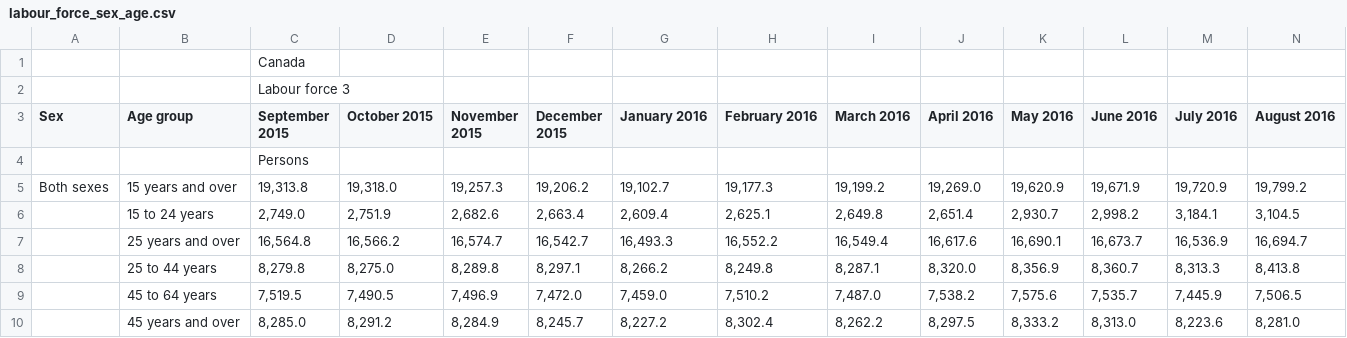
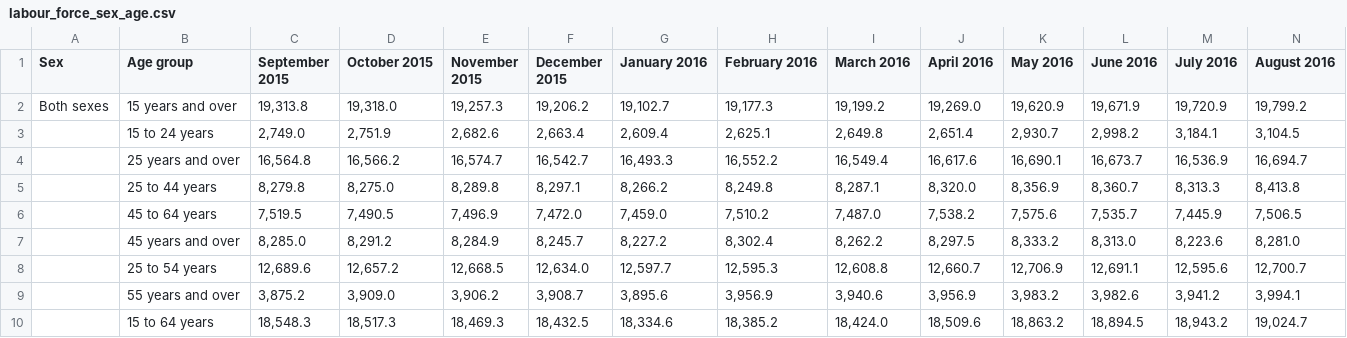
Before and after one commit to NacerSebtiMS/MachineLearning_Challenge, a CSV file: labour_force_sex_age.csv, drawn as a sheet; only a part is shown; the shorter side is filled out with more unchanged rows; rows hold the shown columns only; the diff names each change by its address in the sheet, - before the commit and + after, or states it on an @@ line.

```diff
--- a/labour_force_sex_age.csv
+++ b/labour_force_sex_age.csv
-row 1:  |  | Canada
-row 2:  |  | Labour force 3
-row 4:  |  | Persons
```
Also changed, not shown: employment_ethnicity.csv, employment_province.csv, 5 other files.
